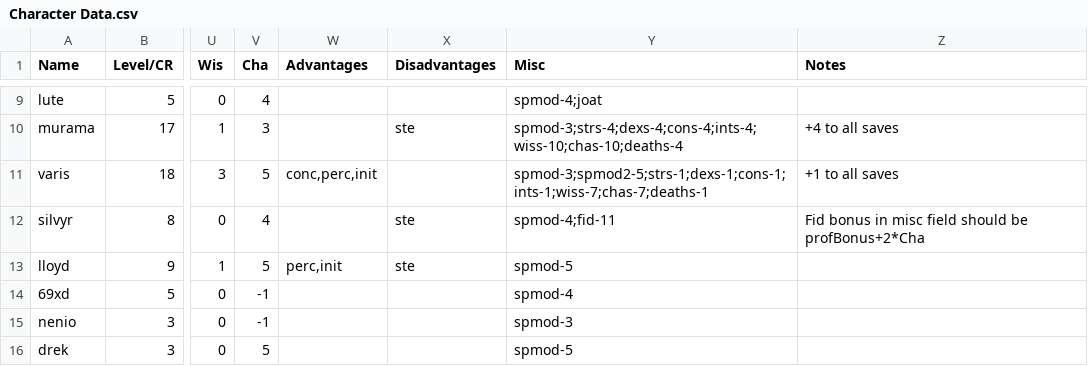
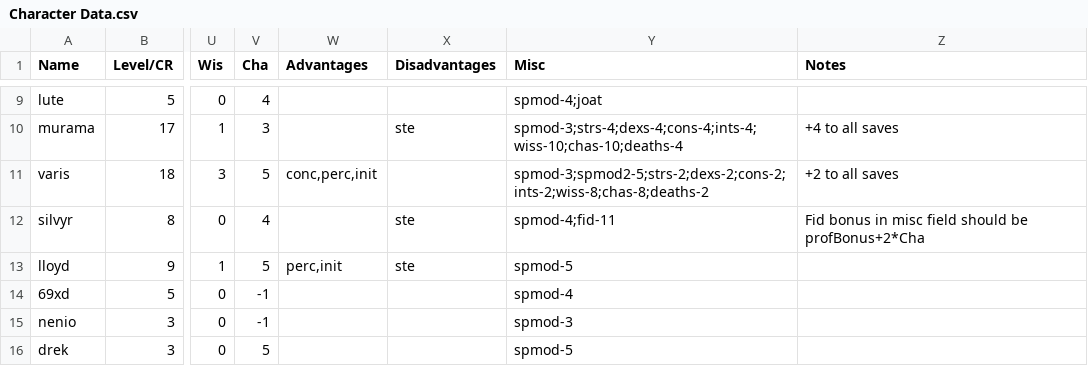
Before and after one commit to chrislawyer/DnD-Project-5e, a CSV file: Character Data/Character Data.csv, drawn as a sheet; only a part is shown, gaps mark what is left out; the diff names each change by its address in the sheet, - before the commit and + after, or states it on an @@ line.

Commit message:
Update Data - Varis Ring of Protection

```diff
--- a/Character Data/Character Data.csv
+++ b/Character Data/Character Data.csv
-Y11 (Misc): spmod-3;spmod2-5;strs-1;dexs-1;cons-1;ints-1;wiss-7;chas-7;deaths-1
+Y11 (Misc): spmod-3;spmod2-5;strs-2;dexs-2;cons-2;ints-2;wiss-8;chas-8;deaths-2
-Z11 (Notes): +1 to all saves
+Z11 (Notes): +2 to all saves
```
